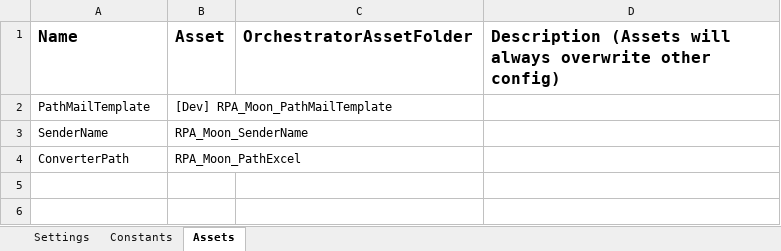
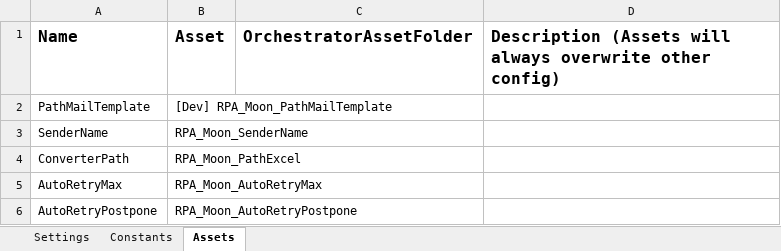
Before and after one commit to hansdavin/Traveloka_DataAutomation_Performer_Email_S2, an Excel workbook: Data/Config.xlsx, sheet Assets, drawn as a sheet; values as stored, in another font and other column widths than the file's, no borders; the diff names each change by its address in the sheet, - before the commit and + after, or states it on an @@ line.

Commit message:
Add_Queue_Retry, SetTransStatus, Config.xlsx new asset

```diff
--- a/Data/Config.xlsx (sheet Assets)
+++ b/Data/Config.xlsx (sheet Assets)
+row 5: AutoRetryMax | RPA_Moon_AutoRetryMax
+row 6: AutoRetryPostpone | RPA_Moon_AutoRetryPostpone
```
Also changed, not shown: 3 other files.
